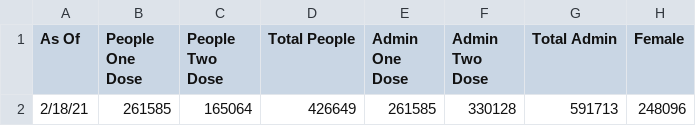
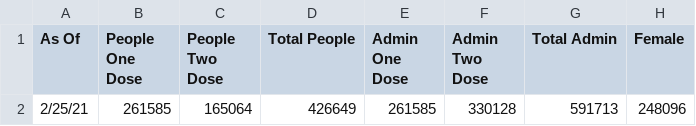
Before and after one commit to anthony-df-nguyen/occovid, a CSV file: public/manualdatasources/vaccine.csv, drawn as a sheet; only a part is shown; the diff names each change by its address in the sheet, - before the commit and + after, or states it on an @@ line.

Commit message:
Update vaccine.csv

```diff
--- a/public/manualdatasources/vaccine.csv
+++ b/public/manualdatasources/vaccine.csv
-A2 (As Of): 2/18/21
+A2 (As Of): 2/25/21
```
